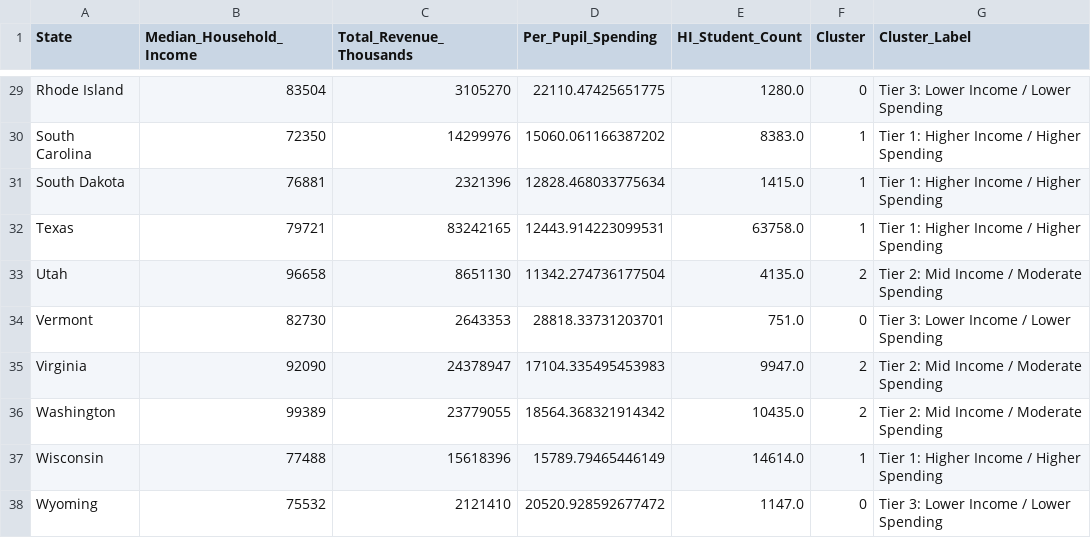
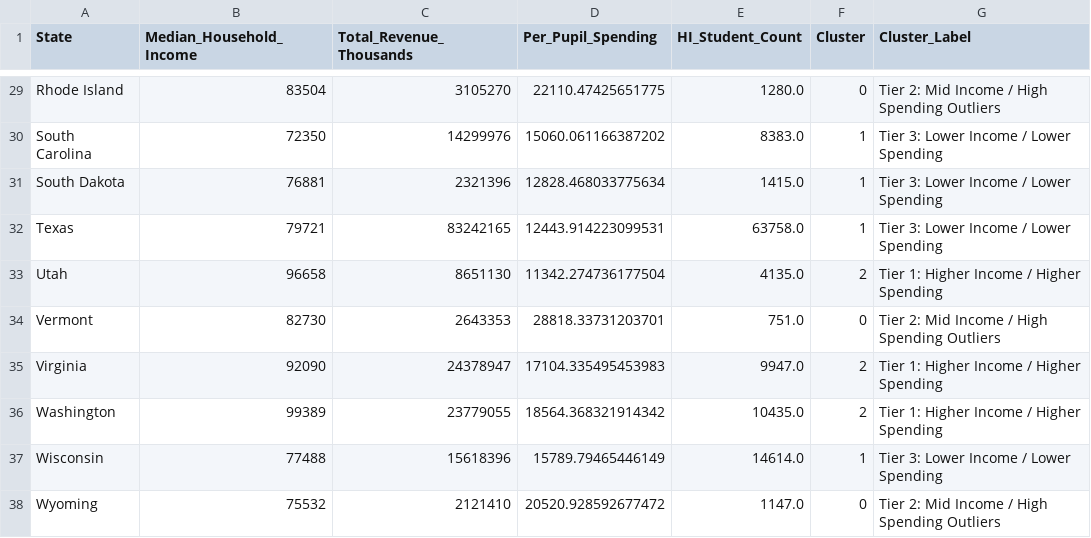
Before and after one commit to Beichen-H/IS477_HF, a CSV file: data/processed/clustered_integrated_dataset.csv, drawn as a sheet; only a part is shown, gaps mark what is left out; the diff covers the shown part only; the diff names each change by its address in the sheet, - before the commit and + after, or states it on an @@ line.

Commit message:
fix: correct k-means label mapping and legend matching

```diff
--- a/data/processed/clustered_integrated_dataset.csv
+++ b/data/processed/clustered_integrated_dataset.csv
-G29 (Cluster_Label): Tier 3: Lower Income / Lower Spending
+G29 (Cluster_Label): Tier 2: Mid Income / High Spending Outliers
-G30:G32 (Cluster_Label): Tier 1: Higher Income / Higher Spending
+G30:G32 (Cluster_Label): Tier 3: Lower Income / Lower Spending
-G33 (Cluster_Label): Tier 2: Mid Income / Moderate Spending
+G33 (Cluster_Label): Tier 1: Higher Income / Higher Spending
-G34 (Cluster_Label): Tier 3: Lower Income / Lower Spending
+G34 (Cluster_Label): Tier 2: Mid Income / High Spending Outliers
-G35:G36 (Cluster_Label): Tier 2: Mid Income / Moderate Spending
+G35:G36 (Cluster_Label): Tier 1: Higher Income / Higher Spending
-G37 (Cluster_Label): Tier 1: Higher Income / Higher Spending
+G37 (Cluster_Label): Tier 3: Lower Income / Lower Spending
-G38 (Cluster_Label): Tier 3: Lower Income / Lower Spending
+G38 (Cluster_Label): Tier 2: Mid Income / High Spending Outliers
```
Also changed, not shown: 27 edited cells elsewhere in this file, 7 other files.
